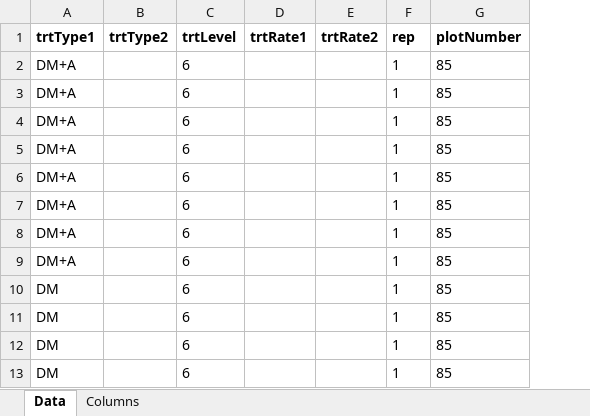
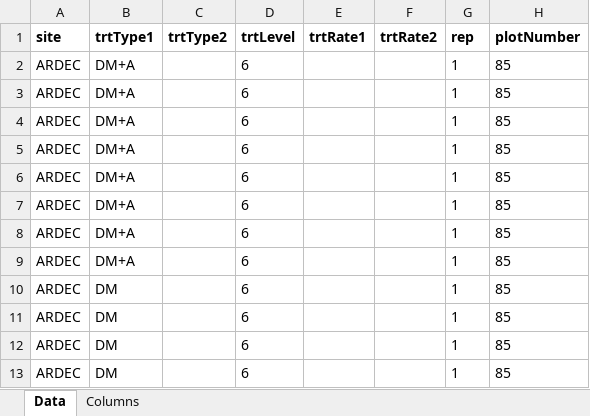
Before and after one commit to SPNR/ARDEC_Soil_NO3_NH4, an Excel workbook: ARDEC_Soil_N_Template.xlsx, sheet Data, drawn as a sheet; only a part is shown; values as stored, in another font and other column widths than the file's, no borders; the diff names each change by its address in the sheet, - before the commit and + after, or states it on an @@ line.

Commit message:
Minor edits.

```diff
--- a/ARDEC_Soil_N_Template.xlsx (sheet Data)
+++ b/ARDEC_Soil_N_Template.xlsx (sheet Data)
+column A (site), rows 2-13: all ARDEC
```
